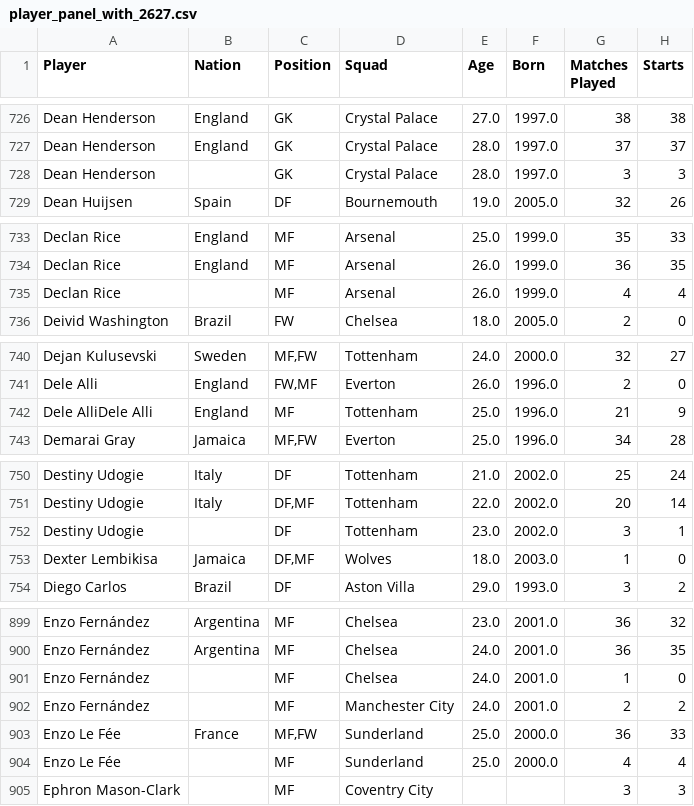
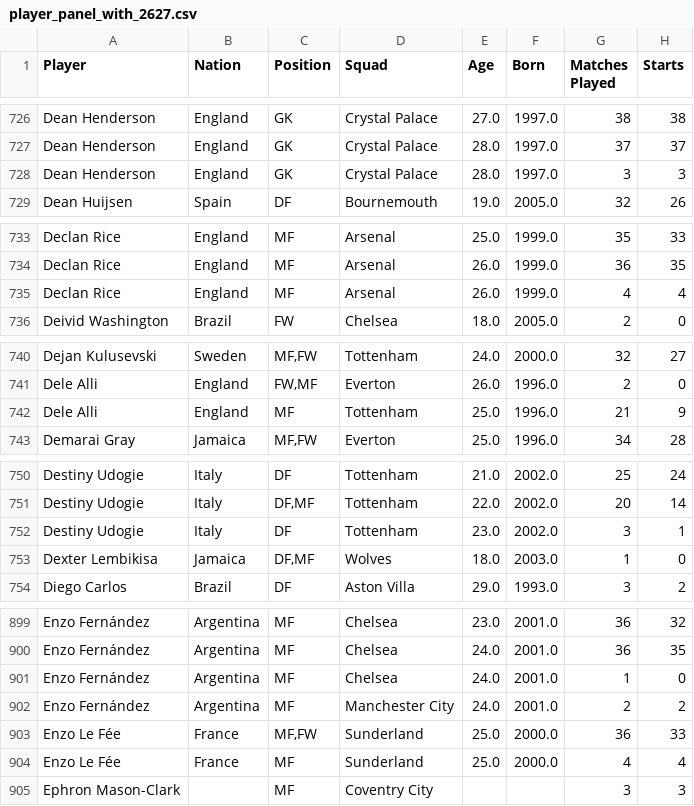
Before and after one commit to syedabraash/PL_Player_Trajectory, a CSV file: outputs/player_panel_with_2627.csv, drawn as a sheet; only a part is shown, gaps mark what is left out; the diff covers the shown part only; the diff names each change by its address in the sheet, - before the commit and + after, or states it on an @@ line.

Commit message:
created training baslines with successfull output of csv

```diff
--- a/outputs/player_panel_with_2627.csv
+++ b/outputs/player_panel_with_2627.csv
-B728 (Nation): (empty)
+B728 (Nation): England
-B735 (Nation): (empty)
+B735 (Nation): England
-A742 (Player): Dele AlliDele Alli
+A742 (Player): Dele Alli
-B752 (Nation): (empty)
+B752 (Nation): Italy
-B901:B902 (Nation): (empty)
+B901:B902 (Nation): Argentina
-B904 (Nation): (empty)
+B904 (Nation): France
```
Also changed, not shown: 3 edited cells elsewhere in this file, 5 other files.
